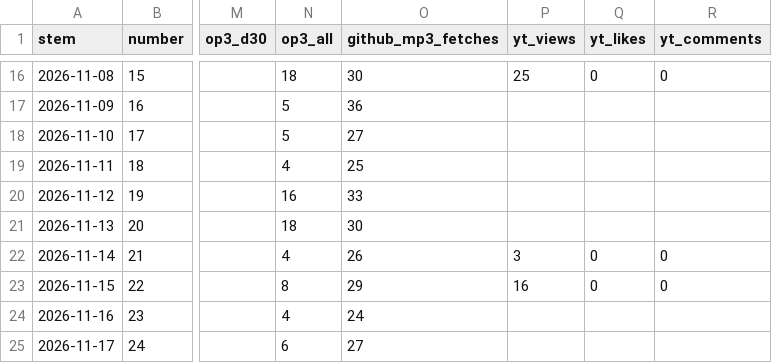
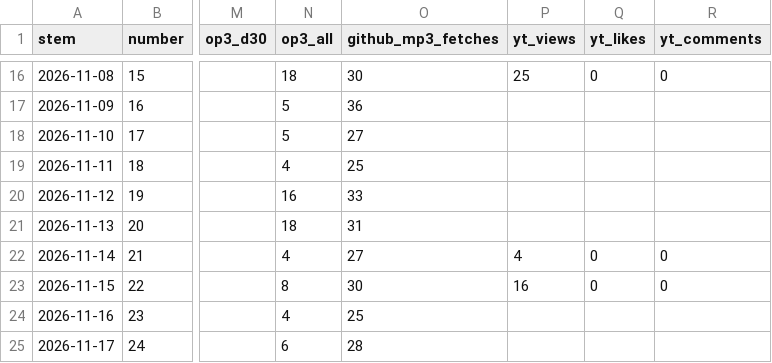
Before and after one commit to theplanningdesk/podcast, a CSV file: episodes.csv, drawn as a sheet; only a part is shown, gaps mark what is left out; the diff covers the shown part only; the diff names each change by its address in the sheet, - before the commit and + after, or states it on an @@ line.

```diff
--- a/episodes.csv
+++ b/episodes.csv
-O21 (github_mp3_fetches): 30
+O21 (github_mp3_fetches): 31
-O22 (github_mp3_fetches): 26
+O22 (github_mp3_fetches): 27
-P22 (yt_views): 3
+P22 (yt_views): 4
-O23 (github_mp3_fetches): 29
+O23 (github_mp3_fetches): 30
-O24 (github_mp3_fetches): 24
+O24 (github_mp3_fetches): 25
-O25 (github_mp3_fetches): 27
+O25 (github_mp3_fetches): 28
```
Also changed, not shown: 1 added row and 12 edited cells elsewhere in this file, channels.csv, 4 other files.
